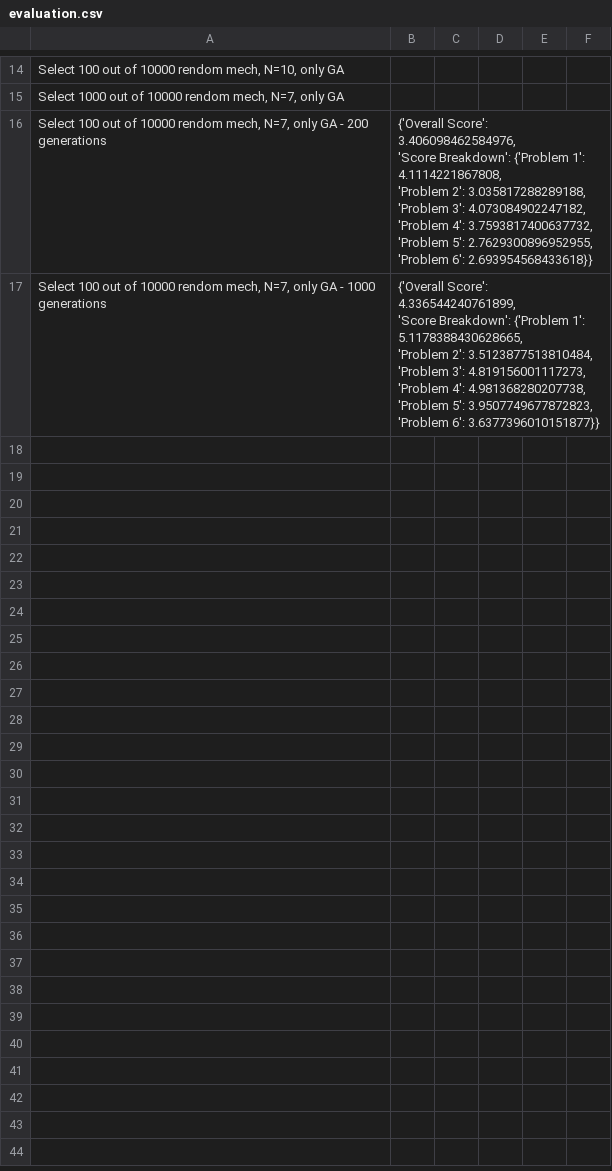
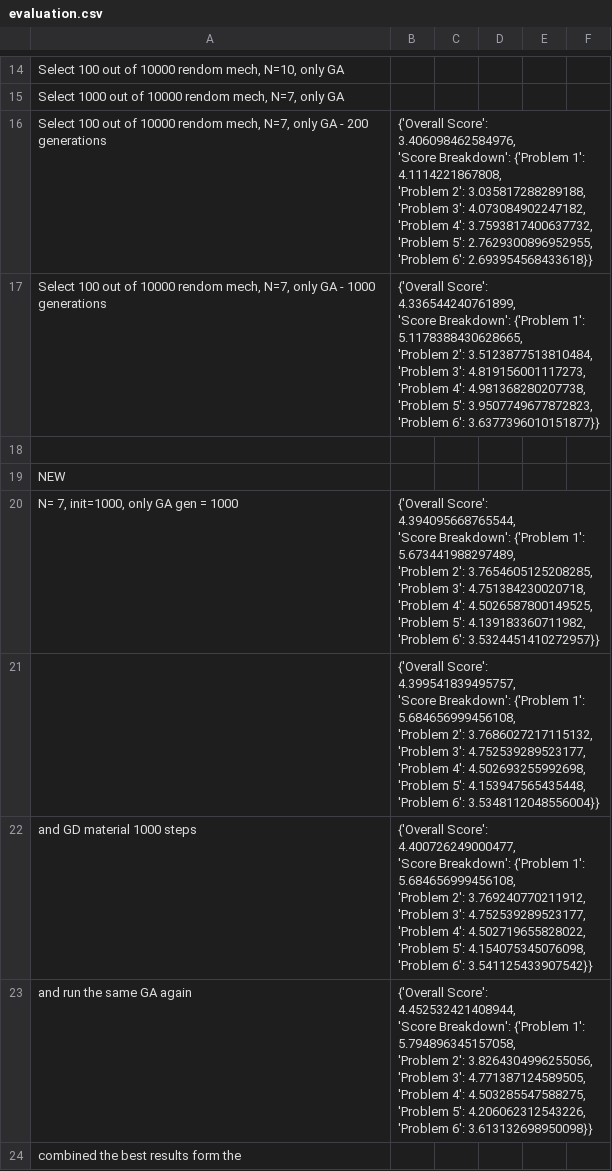
Before and after one commit to PatrykPrezyna/2155-Optimization-Challenge-Problem, a CSV file: evaluation.csv, drawn as a sheet; only a part is shown, gaps mark what is left out; ↵ is a line break in a cell; the diff names each change by its address in the sheet, - before the commit and + after, or states it on an @@ line.

```diff
--- a/evaluation.csv
+++ b/evaluation.csv
+row 18: (empty)
+row 19: NEW
+row 20: N= 7, init=1000, only GA gen = 1000 | {'Overall Score': 4.394095668765544, ↵ 'Score Breakdown': {'Problem 1': 5.673441988297489, ↵ 'Problem 2': 3.7654605125208285, ↵ 'Problem 3': 4.751384230020718, ↵ 'Problem 4': 4.5026587800149525, ↵ 'Problem 5': 4.139183360711982, ↵ 'Problem 6': 3.5324451410272957}}
+row 21:  | {'Overall Score': 4.399541839495757, ↵ 'Score Breakdown': {'Problem 1': 5.684656999456108, ↵ 'Problem 2': 3.7686027217115132, ↵ 'Problem 3': 4.752539289523177, ↵ 'Problem 4': 4.502693255992698, ↵ 'Problem 5': 4.153947565435448, ↵ 'Problem 6': 3.5348112048556004}}
+row 22: and GD material 1000 steps | {'Overall Score': 4.400726249000477, ↵ 'Score Breakdown': {'Problem 1': 5.684656999456108, ↵ 'Problem 2': 3.769240770211912, ↵ 'Problem 3': 4.752539289523177, ↵ 'Problem 4': 4.502719655828022, ↵ 'Problem 5': 4.154075345076098, ↵ 'Problem 6': 3.541125433907542}}
+row 23: and run the same GA again | {'Overall Score': 4.452532421408944, ↵ 'Score Breakdown': {'Problem 1': 5.794896345157058, ↵ 'Problem 2': 3.8264304996255056, ↵ 'Problem 3': 4.771387124589505, ↵ 'Problem 4': 4.503285547588275, ↵ 'Problem 5': 4.206062312543226, ↵ 'Problem 6': 3.613132698950098}}
+row 24: combined the best results form the
```
Also changed, not shown: 8 other files.
